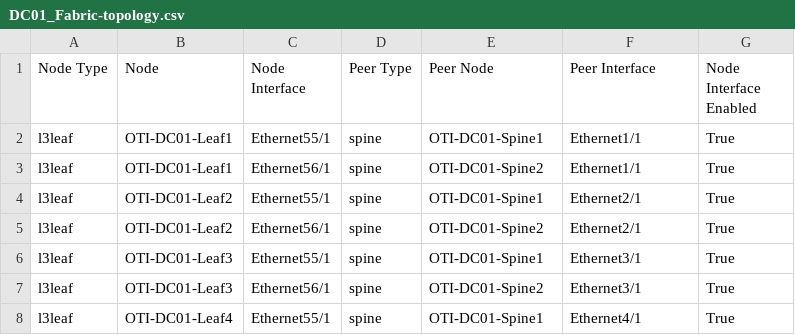
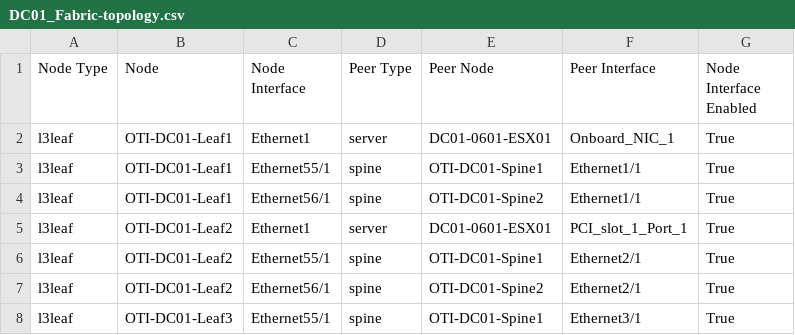
Before and after one commit to jrecchia1029/ACT-AVD-Demo, a CSV file: documentation/DC01/fabric/DC01_Fabric-topology.csv, drawn as a sheet; only a part is shown; the shorter side is filled out with more unchanged rows.

```diff
--- a/documentation/DC01/fabric/DC01_Fabric-topology.csv
+++ b/documentation/DC01/fabric/DC01_Fabric-topology.csv
@@ -1,4 +1,6 @@
 Node Type,Node,Node Interface,Peer Type,Peer Node,Peer Interface,Node Interface Enabled
+l3leaf,OTI-DC01-Leaf1,Ethernet1,server,DC01-0601-ESX01,Onboard_NIC_1,True
 l3leaf,OTI-DC01-Leaf1,Ethernet55/1,spine,OTI-DC01-Spine1,Ethernet1/1,True
 l3leaf,OTI-DC01-Leaf1,Ethernet56/1,spine,OTI-DC01-Spine2,Ethernet1/1,True
+l3leaf,OTI-DC01-Leaf2,Ethernet1,server,DC01-0601-ESX01,PCI_slot_1_Port_1,True
 l3leaf,OTI-DC01-Leaf2,Ethernet55/1,spine,OTI-DC01-Spine1,Ethernet2/1,True
```
Also changed, not shown: documentation/DC02/fabric/DC02_Fabric-topology.csv, 42 other files.
